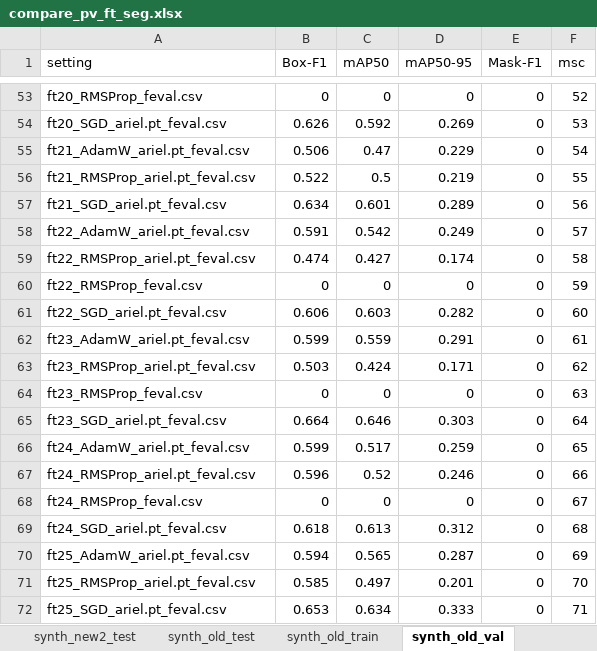
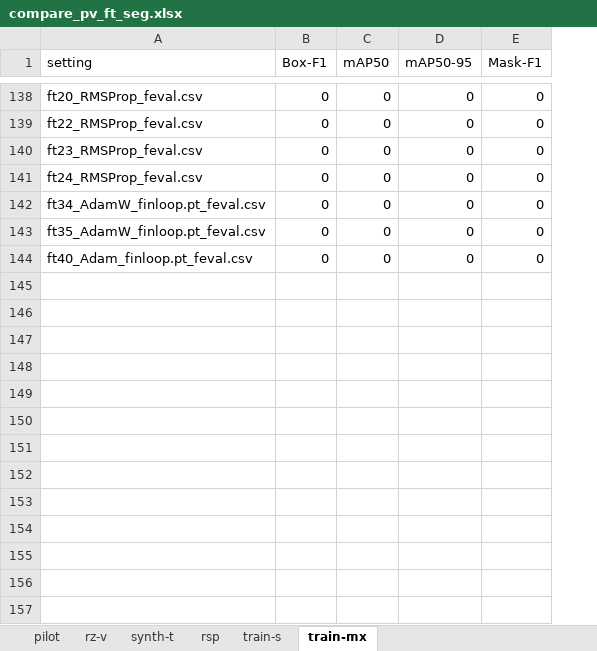
Before and after one commit to Sustainable3/modelling, an Excel workbook: tuning/compare_pv_ft_seg.xlsx, sheet train-mx, drawn as a sheet; only a part is shown, gaps mark what is left out; values as stored, in another font and other column widths than the file's, no borders; conditional formats not drawn; removed rows and columns are numbered as before the commit, all else as after; the diff covers the shown part only; the diff names each change by its address in the sheet, - before the commit and + after, or states it on an @@ line.

```diff
--- a/tuning/compare_pv_ft_seg.xlsx (sheet train-mx)
+++ b/tuning/compare_pv_ft_seg.xlsx (sheet train-mx)
-sheet tab: synth_new2_test
+sheet tab: pilot
-sheet tab: synth_old_test
+sheet tab: synth-t
-sheet tab: synth_old_train
+sheet tab: train-s
-sheet tab: synth_old_val
+sheet tab: train-mx
+sheet tab: rz-v
-column F (msc), row 53: 52; row 60: 59; row 64: 63; row 68: 67
-row 54: ft20_SGD_ariel.pt_feval.csv | 0.626 | 0.592 | 0.269 | 0 | 53
-row 55: ft21_AdamW_ariel.pt_feval.csv | 0.506 | 0.47 | 0.229 | 0 | 54
-row 56: ft21_RMSProp_ariel.pt_feval.csv | 0.522 | 0.5 | 0.219 | 0 | 55
-row 57: ft21_SGD_ariel.pt_feval.csv | 0.634 | 0.601 | 0.289 | 0 | 56
-row 58: ft22_AdamW_ariel.pt_feval.csv | 0.591 | 0.542 | 0.249 | 0 | 57
-row 59: ft22_RMSProp_ariel.pt_feval.csv | 0.474 | 0.427 | 0.174 | 0 | 58
-row 61: ft22_SGD_ariel.pt_feval.csv | 0.606 | 0.603 | 0.282 | 0 | 60
-row 62: ft23_AdamW_ariel.pt_feval.csv | 0.599 | 0.559 | 0.291 | 0 | 61
-row 63: ft23_RMSProp_ariel.pt_feval.csv | 0.503 | 0.424 | 0.171 | 0 | 62
-row 65: ft23_SGD_ariel.pt_feval.csv | 0.664 | 0.646 | 0.303 | 0 | 64
-row 66: ft24_AdamW_ariel.pt_feval.csv | 0.599 | 0.517 | 0.259 | 0 | 65
-row 67: ft24_RMSProp_ariel.pt_feval.csv | 0.596 | 0.52 | 0.246 | 0 | 66
-row 69: ft24_SGD_ariel.pt_feval.csv | 0.618 | 0.613 | 0.312 | 0 | 68
-row 70: ft25_AdamW_ariel.pt_feval.csv | 0.594 | 0.565 | 0.287 | 0 | 69
-row 71: ft25_RMSProp_ariel.pt_feval.csv | 0.585 | 0.497 | 0.201 | 0 | 70
-row 72: ft25_SGD_ariel.pt_feval.csv | 0.653 | 0.634 | 0.333 | 0 | 71
+row 142: ft34_AdamW_finloop.pt_feval.csv | 0 | 0 | 0 | 0
+row 143: ft35_AdamW_finloop.pt_feval.csv | 0 | 0 | 0 | 0
+row 144: ft40_Adam_finloop.pt_feval.csv | 0 | 0 | 0 | 0
```
Also changed, not shown: other rows of this sheet, sheet rsp, sheet pilot, sheet synth-t, sheet train-s, other sheet tabs, 2 other files.
